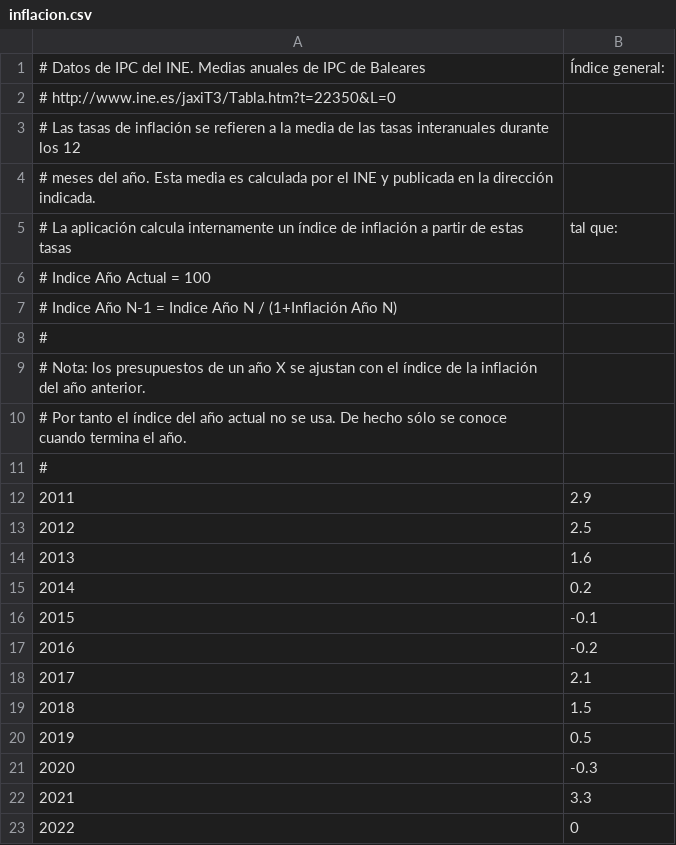
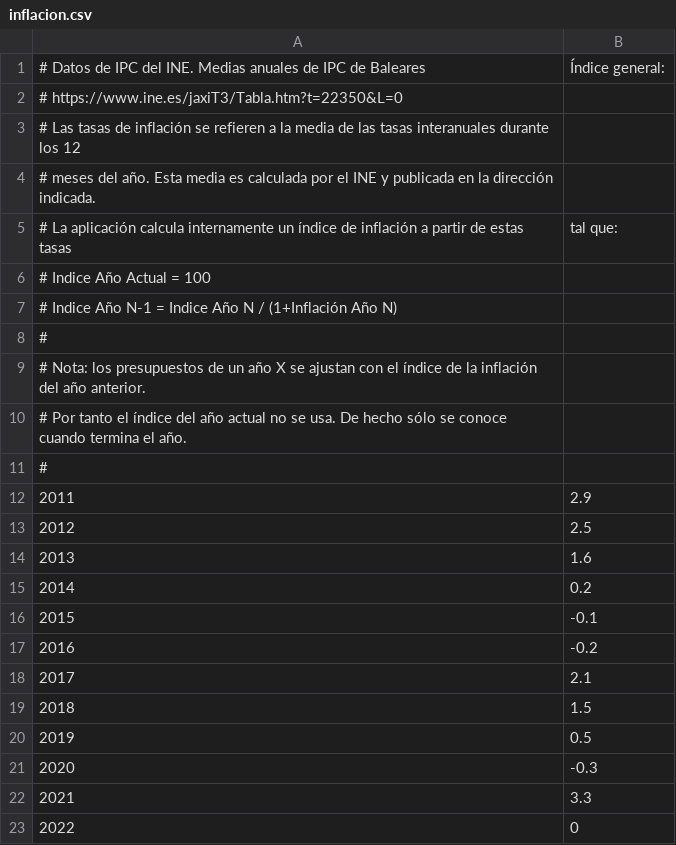
Before and after one commit to civio/presupuesto-menorca, a CSV file: data/inflacion.csv, drawn as a sheet.

```diff
--- a/data/inflacion.csv
+++ b/data/inflacion.csv
@@ -1,3 +1,3 @@
 # Datos de IPC del INE. Medias anuales de IPC de Baleares, Índice general:
-#   http://www.ine.es/jaxiT3/Tabla.htm?t=22350&L=0
+#   https://www.ine.es/jaxiT3/Tabla.htm?t=22350&L=0
 # Las tasas de inflación se refieren a la media de las tasas interanuales durante los 12
```
Also changed, not shown: data/ca/areas_funcionales.csv, data/ca/clasificacion_economica.csv, 3 other files.
